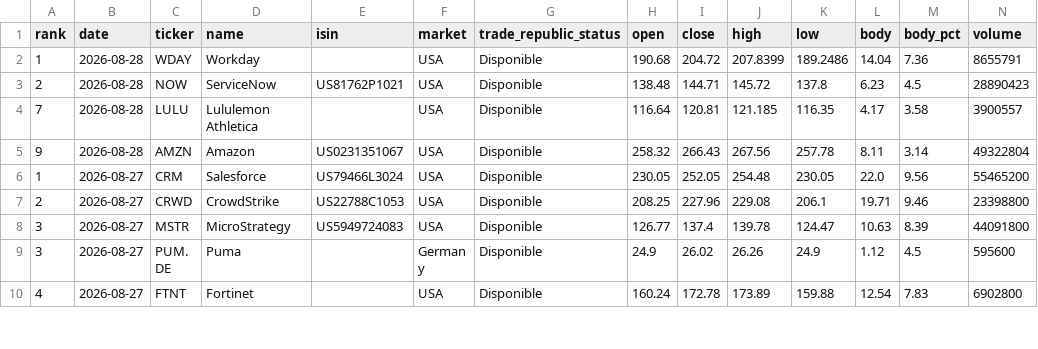
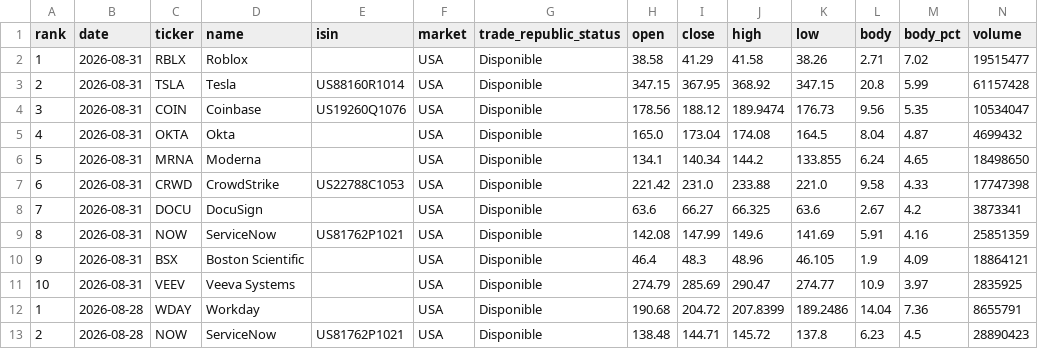
Before and after one commit to instialejandro-stack/stock-candle-scanner-actions, a CSV file: output/history_top10_bullish_candles.csv, drawn as a sheet; only a part is shown; the shorter side is filled out with more unchanged rows; the diff names each change by its address in the sheet, - before the commit and + after, or states it on an @@ line.

```diff
--- a/output/history_top10_bullish_candles.csv
+++ b/output/history_top10_bullish_candles.csv
+row 2: 1 | 2026-08-31 | RBLX | Roblox |  | USA | Disponible | 38.58 | 41.29 | 41.58 | 38.26 | 2.71 | 7.02 | 19515477
+row 3: 2 | 2026-08-31 | TSLA | Tesla | US88160R1014 | USA | Disponible | 347.15 | 367.95 | 368.92 | 347.15 | 20.8 | 5.99 | 61157428
+row 4: 3 | 2026-08-31 | COIN | Coinbase | US19260Q1076 | USA | Disponible | 178.56 | 188.12 | 189.9474 | 176.73 | 9.56 | 5.35 | 10534047
+row 5: 4 | 2026-08-31 | OKTA | Okta |  | USA | Disponible | 165.0 | 173.04 | 174.08 | 164.5 | 8.04 | 4.87 | 4699432
+row 6: 5 | 2026-08-31 | MRNA | Moderna |  | USA | Disponible | 134.1 | 140.34 | 144.2 | 133.855 | 6.24 | 4.65 | 18498650
+row 7: 6 | 2026-08-31 | CRWD | CrowdStrike | US22788C1053 | USA | Disponible | 221.42 | 231.0 | 233.88 | 221.0 | 9.58 | 4.33 | 17747398
+row 8: 7 | 2026-08-31 | DOCU | DocuSign |  | USA | Disponible | 63.6 | 66.27 | 66.325 | 63.6 | 2.67 | 4.2 | 3873341
+row 9: 8 | 2026-08-31 | NOW | ServiceNow | US81762P1021 | USA | Disponible | 142.08 | 147.99 | 149.6 | 141.69 | 5.91 | 4.16 | 25851359
+row 10: 9 | 2026-08-31 | BSX | Boston Scientific |  | USA | Disponible | 46.4 | 48.3 | 48.96 | 46.105 | 1.9 | 4.09 | 18864121
+row 11: 10 | 2026-08-31 | VEEV | Veeva Systems |  | USA | Disponible | 274.79 | 285.69 | 290.47 | 274.77 | 10.9 | 3.97 | 2835925
```
Also changed, not shown: output/history_intraday_candidates.csv, output/intraday_candidates.csv, 2 other files.
